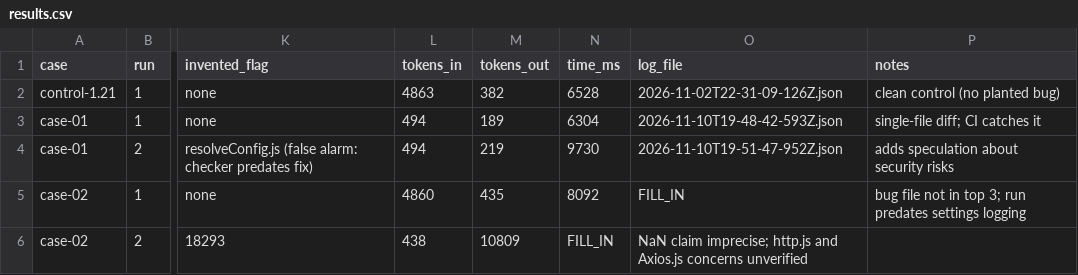
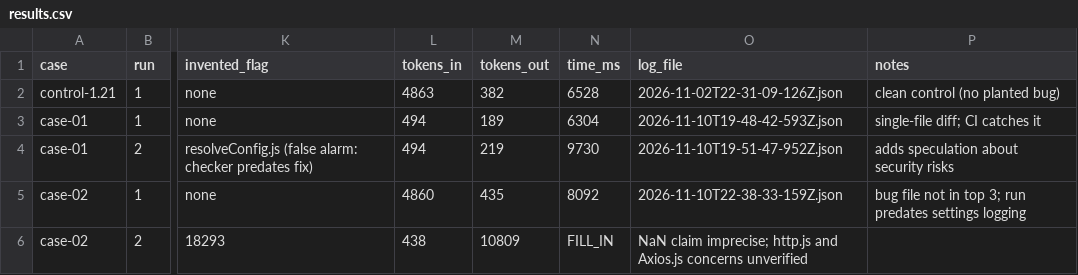
Before and after one commit to OverExGG1/diff-risk-spike, a CSV file: results.csv, drawn as a sheet; only a part is shown, gaps mark what is left out; the diff names each change by its address in the sheet, - before the commit and + after, or states it on an @@ line.

Commit message:
Add results.csv; case-02 TOP_N=15 ablation, bug detected when shown

```diff
--- a/results.csv
+++ b/results.csv
-O5 (log_file): FILL_IN
+O5 (log_file): 2026-11-10T22-38-33-159Z.json
```
